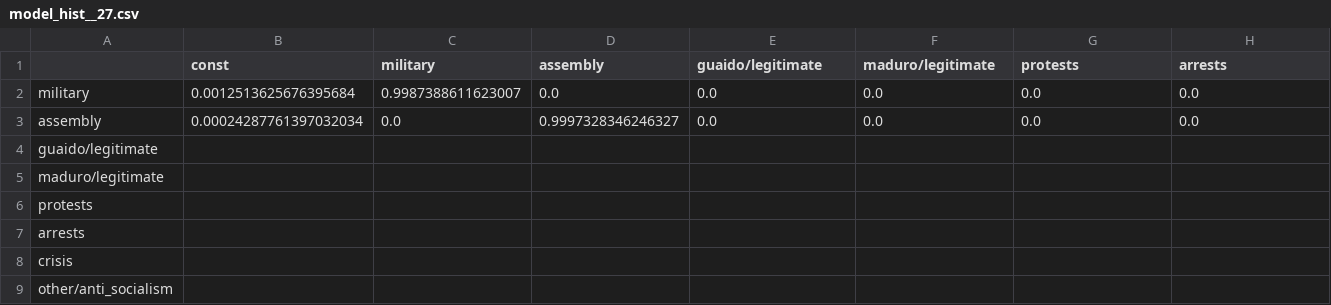
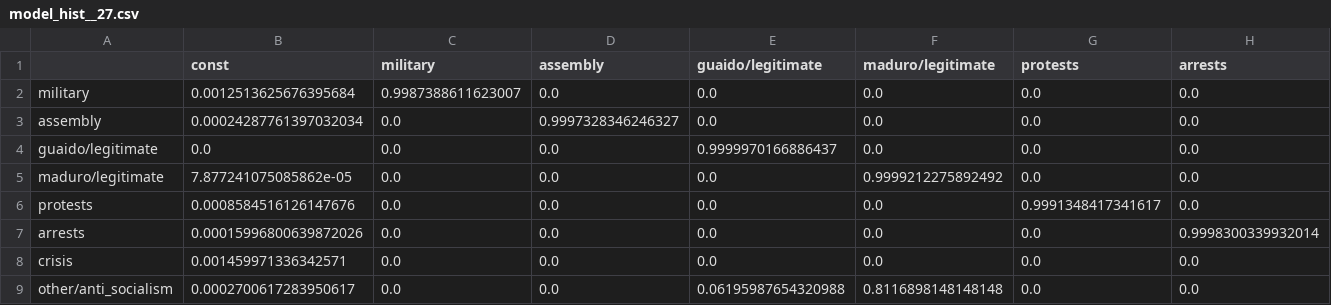
Before and after one commit to aaravamudan2014/SBP_BRiMS_2021_VenezuelaResults, a CSV file: 2_day_window/model_hist__27.csv, drawn as a sheet; only a part is shown; the diff covers the shown part only; the diff names each change by its address in the sheet, - before the commit and + after, or states it on an @@ line.

```diff
--- a/2_day_window/model_hist__27.csv
+++ b/2_day_window/model_hist__27.csv
-B4 (const): (empty)
+B4 (const): 0.0
-C4:C9 (military): (empty)
+C4:C9 (military): 0.0
-D4:D9 (assembly): (empty)
+D4:D9 (assembly): 0.0
-E4 (guaido/legitimate): (empty)
+E4 (guaido/legitimate): 0.9999970166886437
-F4 (maduro/legitimate): (empty)
+F4 (maduro/legitimate): 0.0
-G4:G5 (protests): (empty)
+G4:G5 (protests): 0.0
-H4:H6 (arrests): (empty)
+H4:H6 (arrests): 0.0
-B5 (const): (empty)
+B5 (const): 7.877241075085862e-05
-E5:E8 (guaido/legitimate): (empty)
+E5:E8 (guaido/legitimate): 0.0
-F5 (maduro/legitimate): (empty)
+F5 (maduro/legitimate): 0.9999212275892492
-B6 (const): (empty)
+B6 (const): 0.0008584516126147676
-F6:F8 (maduro/legitimate): (empty)
+F6:F8 (maduro/legitimate): 0.0
-G6 (protests): (empty)
+G6 (protests): 0.9991348417341617
-B7 (const): (empty)
+B7 (const): 0.00015996800639872026
-G7:G9 (protests): (empty)
+G7:G9 (protests): 0.0
-H7 (arrests): (empty)
+H7 (arrests): 0.9998300339932014
-B8 (const): (empty)
+B8 (const): 0.001459971336342571
-H8:H9 (arrests): (empty)
+H8:H9 (arrests): 0.0
-B9 (const): (empty)
+B9 (const): 0.0002700617283950617
-E9 (guaido/legitimate): (empty)
+E9 (guaido/legitimate): 0.06195987654320988
-F9 (maduro/legitimate): (empty)
+F9 (maduro/legitimate): 0.8116898148148148
```
Also changed, not shown: 12 edited cells elsewhere in this file, 2_day_window/model_hist__29.csv, 2_day_window/model_parameters__27.csv, 34 other files.
